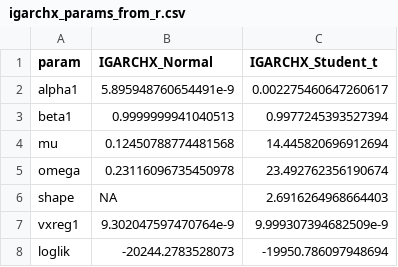
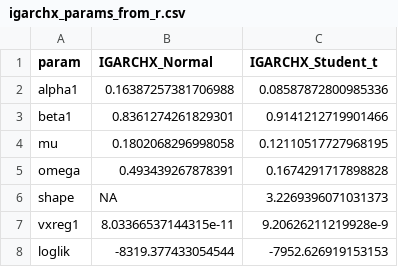
Before and after one commit to eokinyo/Thesis_Work, a CSV file: scripts/igarch/igarchx_params_from_r.csv, drawn as a sheet.

```diff
--- a/scripts/igarch/igarchx_params_from_r.csv
+++ b/scripts/igarch/igarchx_params_from_r.csv
@@ -1,8 +1,8 @@
 param,IGARCHX_Normal,IGARCHX_Student_t
-alpha1,5.895948760654491e-9,0.002275460647260617
-beta1,0.9999999941040513,0.9977245393527394
-mu,0.12450788774481568,14.445820696912694
-omega,0.23116096735450978,23.492762356190674
-shape,NA,2.6916264968664403
-vxreg1,9.302047597470764e-9,9.999307394682509e-9
-loglik,-20244.2783528073,-19950.786097948694
+alpha1,0.16387257381706988,0.08587872800985336
+beta1,0.8361274261829301,0.9141212719901466
+mu,0.1802068296998058,0.12110517727968195
+omega,0.493439267878391,0.1674291717898828
+shape,NA,3.2269396071031373
+vxreg1,8.03366537144315e-11,9.20626211219928e-9
+loglik,-8319.377433054544,-7952.626919153153
```
Also changed, not shown: scripts/igarch/igarch_diag_from_r.csv, scripts/igarch/igarch_oos_forecasts_from_r.csv, 6 other files.
